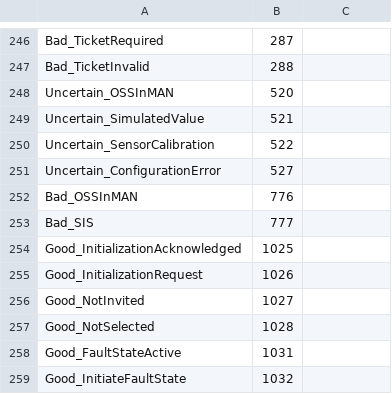
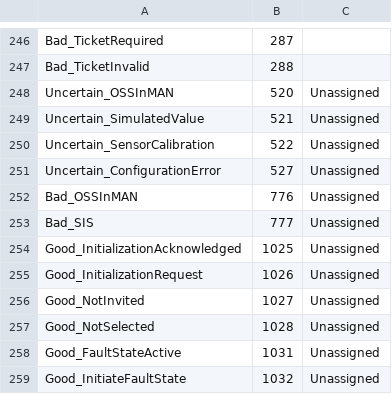
Before and after one commit to OPCFoundation/UA-ModelCompiler, a CSV file: ModelCompiler/CSVs/UA Status Codes.csv, drawn as a sheet; only a part is shown, gaps mark what is left out.

```diff
--- a/ModelCompiler/CSVs/UA Status Codes.csv
+++ b/ModelCompiler/CSVs/UA Status Codes.csv
@@ -247,13 +247,13 @@ Bad_TicketRequired,287
 Bad_TicketInvalid,288
-Uncertain_OSSInMAN,520
-Uncertain_SimulatedValue,521
-Uncertain_SensorCalibration,522
-Uncertain_ConfigurationError,527
-Bad_OSSInMAN,776
-Bad_SIS,777
-Good_InitializationAcknowledged,1025
-Good_InitializationRequest,1026
-Good_NotInvited,1027
-Good_NotSelected,1028
-Good_FaultStateActive,1031
-Good_InitiateFaultState,1032
+Uncertain_OSSInMAN,520,Unassigned
+Uncertain_SimulatedValue,521,Unassigned
+Uncertain_SensorCalibration,522,Unassigned
+Uncertain_ConfigurationError,527,Unassigned
+Bad_OSSInMAN,776,Unassigned
+Bad_SIS,777,Unassigned
+Good_InitializationAcknowledged,1025,Unassigned
+Good_InitializationRequest,1026,Unassigned
+Good_NotInvited,1027,Unassigned
+Good_NotSelected,1028,Unassigned
+Good_FaultStateActive,1031,Unassigned
+Good_InitiateFaultState,1032,Unassigned
```
Also changed, not shown: ModelCompiler/CSVs/OpcUaDiModel.csv, ModelCompiler/CSVs/OpcUaGdsModel.csv, 14 other files.
